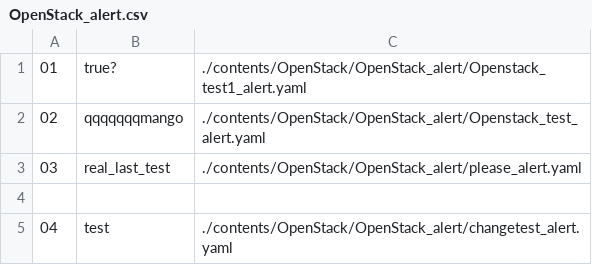
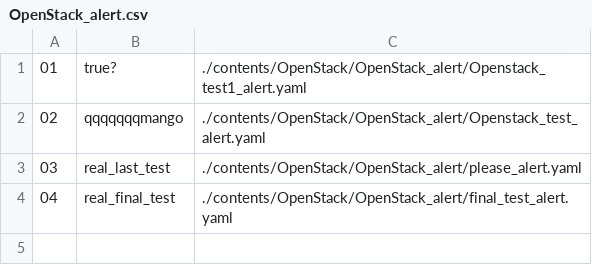
Before and after one commit to Exporterhubv4/exporterhub.io, a CSV file: contents/OpenStack/OpenStack_alert/OpenStack_alert.csv, drawn as a sheet.

Commit message:
wip

```diff
--- a/contents/OpenStack/OpenStack_alert/OpenStack_alert.csv
+++ b/contents/OpenStack/OpenStack_alert/OpenStack_alert.csv
@@ -3,3 +3,2 @@
 03,real_last_test,./contents/OpenStack/OpenStack_alert/please_alert.yaml
-
-04,test,./contents/OpenStack/OpenStack_alert/changetest_alert.yaml
+04,real_final_test,./contents/OpenStack/OpenStack_alert/final_test_alert.yaml
```
